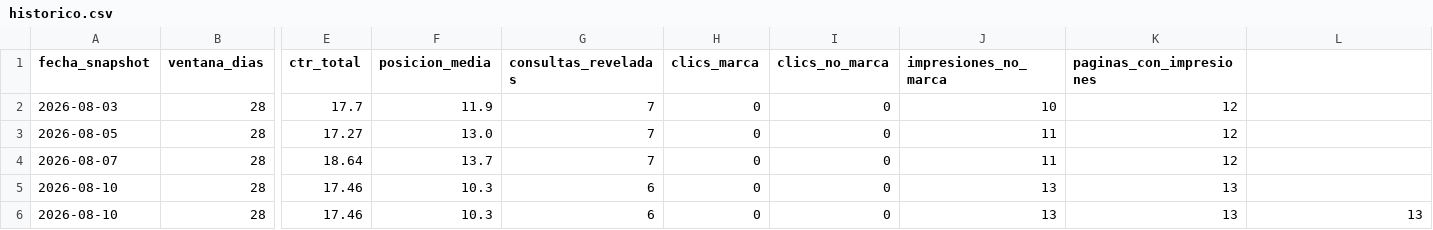
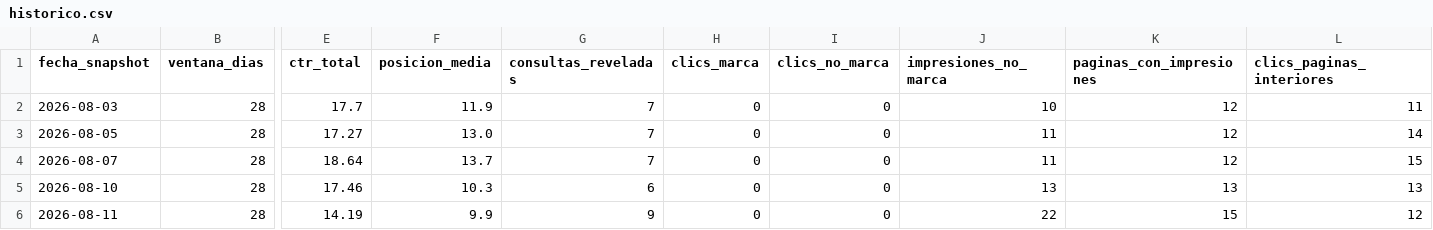
Before and after one commit to devYoryet/prunavita, a CSV file: seo-system/seguimiento/historico.csv, drawn as a sheet; only a part is shown, gaps mark what is left out; removed rows and columns are numbered as before the commit, all else as after; rows hold the shown columns only; the diff names each change by its address in the sheet, - before the commit and + after, or states it on an @@ line.

```diff
--- a/seo-system/seguimiento/historico.csv
+++ b/seo-system/seguimiento/historico.csv
-L1: (empty)
+L1: clics_paginas_interiores
-L2 (clics_paginas_interiores): (empty)
+L2 (clics_paginas_interiores): 11
-L3 (clics_paginas_interiores): (empty)
+L3 (clics_paginas_interiores): 14
-L4 (clics_paginas_interiores): (empty)
+L4 (clics_paginas_interiores): 15
-row 5: 2026-08-10 | 28 | 17.46 | 10.3 | 6 | 0 | 0 | 13 | 13
+row 6: 2026-08-11 | 28 | 14.19 | 9.9 | 9 | 0 | 0 | 22 | 15 | 12
```
Also changed, not shown: 2 other files.
